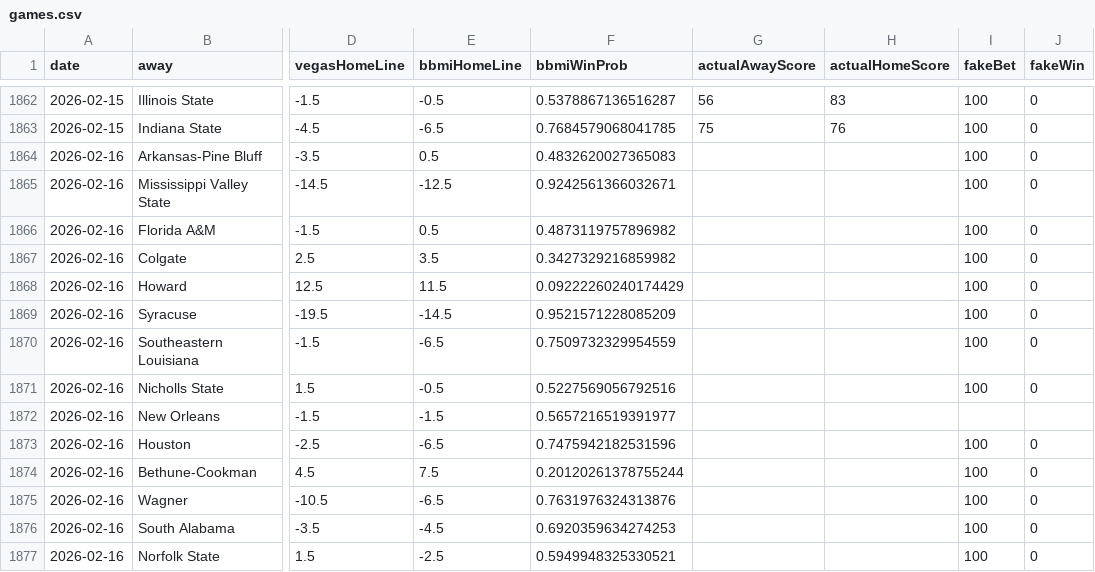
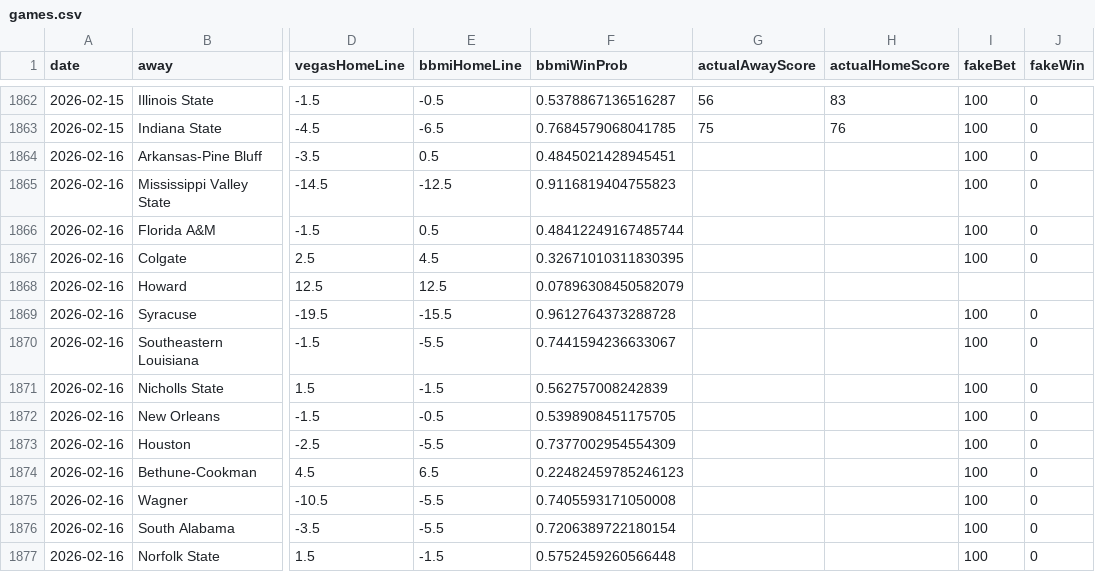
Before and after one commit to andrewbrantner-wq/bbmi, a CSV file: src/data/betting-lines/games.csv, drawn as a sheet; only a part is shown, gaps mark what is left out; the diff covers the shown part only; the diff names each change by its address in the sheet, - before the commit and + after, or states it on an @@ line.

```diff
--- a/src/data/betting-lines/games.csv
+++ b/src/data/betting-lines/games.csv
-F1864 (bbmiWinProb): 0.4832620027365083
+F1864 (bbmiWinProb): 0.4845021428945451
-F1865 (bbmiWinProb): 0.9242561366032671
+F1865 (bbmiWinProb): 0.9116819404755823
-F1866 (bbmiWinProb): 0.4873119757896982
+F1866 (bbmiWinProb): 0.48412249167485744
-E1867 (bbmiHomeLine): 3.5
+E1867 (bbmiHomeLine): 4.5
-F1867 (bbmiWinProb): 0.3427329216859982
+F1867 (bbmiWinProb): 0.32671010311830395
-E1868 (bbmiHomeLine): 11.5
+E1868 (bbmiHomeLine): 12.5
-F1868 (bbmiWinProb): 0.09222260240174429
+F1868 (bbmiWinProb): 0.07896308450582079
-I1868 (fakeBet): 100
+I1868 (fakeBet): (empty)
-J1868 (fakeWin): 0
+J1868 (fakeWin): (empty)
-E1869 (bbmiHomeLine): -14.5
+E1869 (bbmiHomeLine): -15.5
-F1869 (bbmiWinProb): 0.9521571228085209
+F1869 (bbmiWinProb): 0.9612764373288728
-E1870 (bbmiHomeLine): -6.5
+E1870 (bbmiHomeLine): -5.5
-F1870 (bbmiWinProb): 0.7509732329954559
+F1870 (bbmiWinProb): 0.7441594236633067
-E1871 (bbmiHomeLine): -0.5
+E1871 (bbmiHomeLine): -1.5
-F1871 (bbmiWinProb): 0.5227569056792516
+F1871 (bbmiWinProb): 0.562757008242839
-E1872 (bbmiHomeLine): -1.5
+E1872 (bbmiHomeLine): -0.5
-F1872 (bbmiWinProb): 0.5657216519391977
+F1872 (bbmiWinProb): 0.5398908451175705
-I1872 (fakeBet): (empty)
+I1872 (fakeBet): 100
-J1872 (fakeWin): (empty)
+J1872 (fakeWin): 0
-E1873 (bbmiHomeLine): -6.5
+E1873 (bbmiHomeLine): -5.5
-F1873 (bbmiWinProb): 0.7475942182531596
+F1873 (bbmiWinProb): 0.7377002954554309
-E1874 (bbmiHomeLine): 7.5
+E1874 (bbmiHomeLine): 6.5
-F1874 (bbmiWinProb): 0.20120261378755244
+F1874 (bbmiWinProb): 0.22482459785246123
-E1875 (bbmiHomeLine): -6.5
+E1875 (bbmiHomeLine): -5.5
-F1875 (bbmiWinProb): 0.7631976324313876
+F1875 (bbmiWinProb): 0.7405593171050008
-E1876 (bbmiHomeLine): -4.5
+E1876 (bbmiHomeLine): -5.5
-F1876 (bbmiWinProb): 0.6920359634274253
+F1876 (bbmiWinProb): 0.7206389722180154
-E1877 (bbmiHomeLine): -2.5
+E1877 (bbmiHomeLine): -1.5
-F1877 (bbmiWinProb): 0.5949948325330521
+F1877 (bbmiWinProb): 0.5752459260566448
```
Also changed, not shown: 139 edited cells elsewhere in this file, src/data/rankings/rankings.csv, src/data/seeding/seeding.csv, 11 other files.
